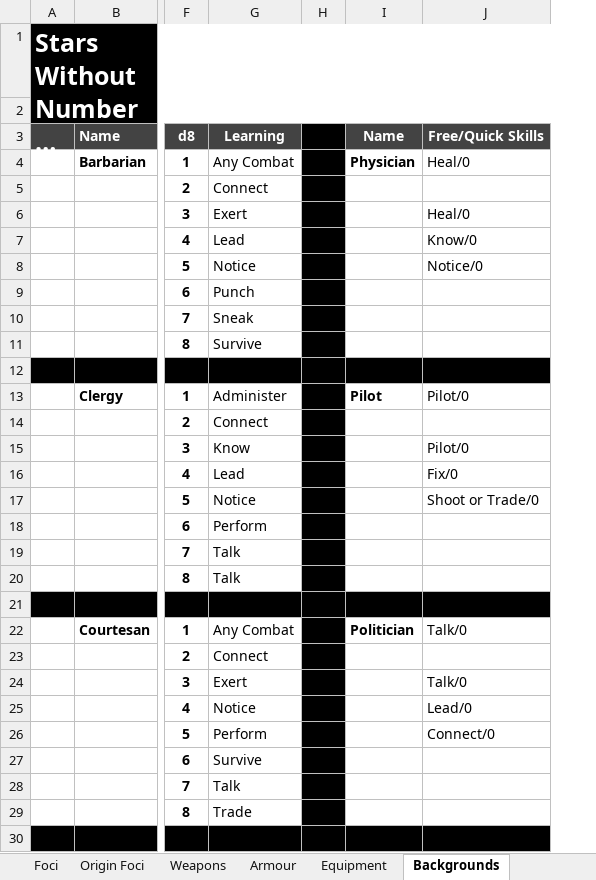
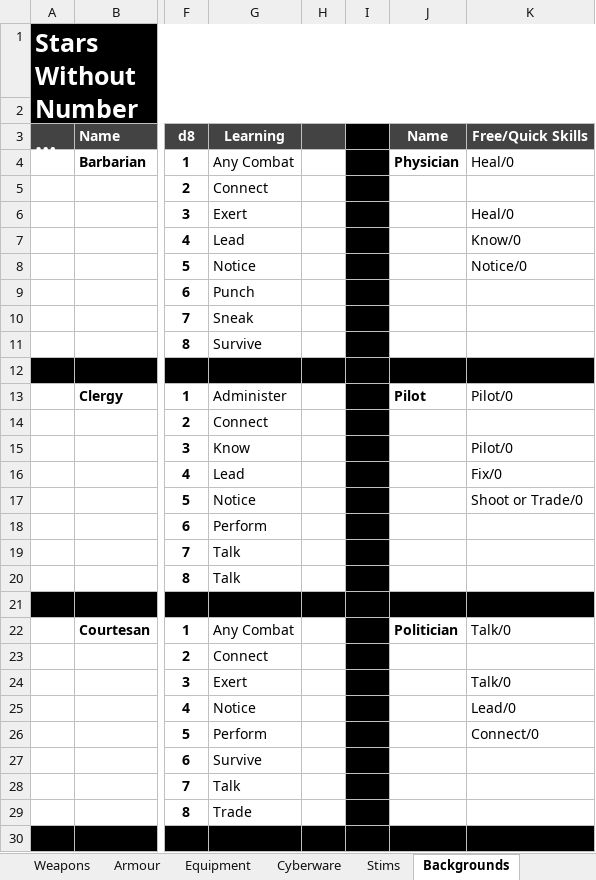
Before and after one commit to dalmposter/swn-character-generator, an Excel workbook: resources/SWN Revised Blank Character Sheet.xlsm, sheet Backgrounds, drawn as a sheet; only a part is shown, gaps mark what is left out; long unchanged cells end in …; values as stored, in another font and other column widths than the file's, no borders; the diff covers the shown part only; the diff names each change by its address in the sheet, - before the commit and + after, or states it on an @@ line.

```diff
--- a/resources/SWN Revised Blank Character Sheet.xlsm (sheet Backgrounds)
+++ b/resources/SWN Revised Blank Character Sheet.xlsm (sheet Backgrounds)
+sheet tab: Cyberware
+sheet tab: Stims
+column I, empty
-H3 fill: #000000
+H3 fill: #434343
-H4:H11 fill: #000000
+H4:H11 fill: none
-H13:H20 fill: #000000
+H13:H20 fill: none
-H22:H29 fill: #000000
+H22:H29 fill: none
```
Also changed, not shown: 30 added rows and cell formats elsewhere in this sheet, sheet Equipment, sheet Armour, documentation/Gantt Chart.xlsx, 44 other files.
